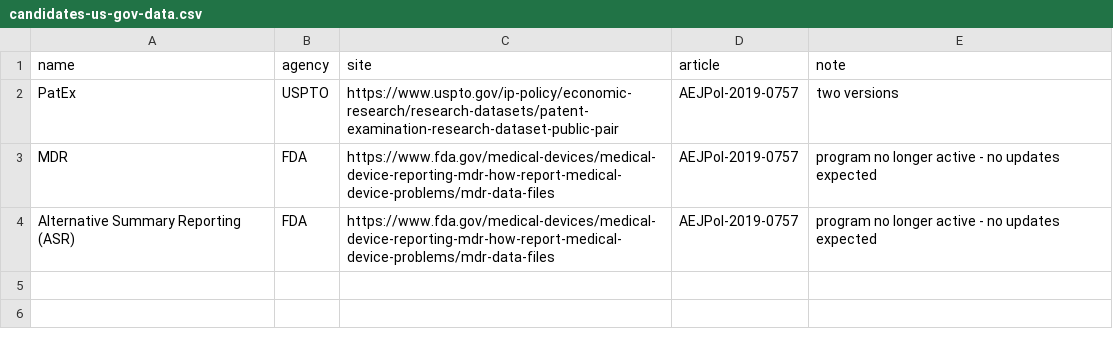
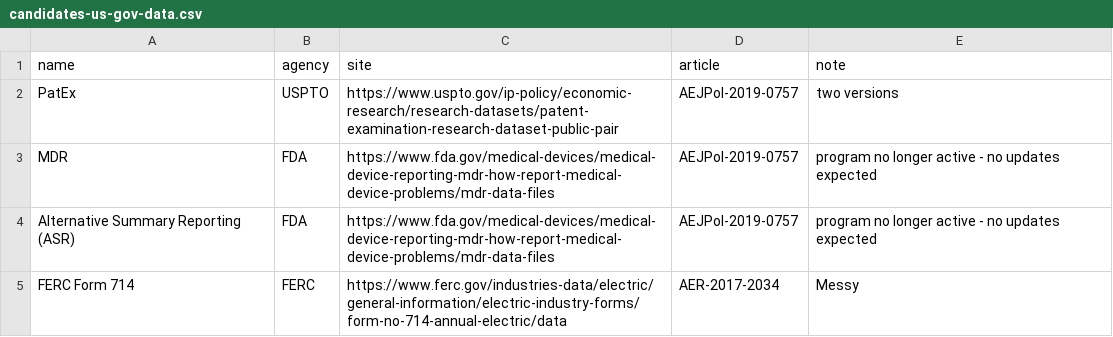
Before and after one commit to AEADataEditor/candidate-gov-data-archives, a CSV file: candidates-us-gov-data.csv, drawn as a sheet.

Commit message:
Update candidates-us-gov-data.csv

```diff
--- a/candidates-us-gov-data.csv
+++ b/candidates-us-gov-data.csv
@@ -4 +4,2 @@ MDR,FDA,https://www.fda.gov/medical-devices/medical-device-reporting-mdr-how-rep
 Alternative Summary Reporting (ASR),FDA,https://www.fda.gov/medical-devices/medical-device-reporting-mdr-how-report-medical-device-problems/mdr-data-files,AEJPol-2019-0757,program no longer active - no updates expected
+FERC Form 714,FERC,https://www.ferc.gov/industries-data/electric/general-information/electric-industry-forms/form-no-714-annual-electric/data,AER-2017-2034,Messy
```
